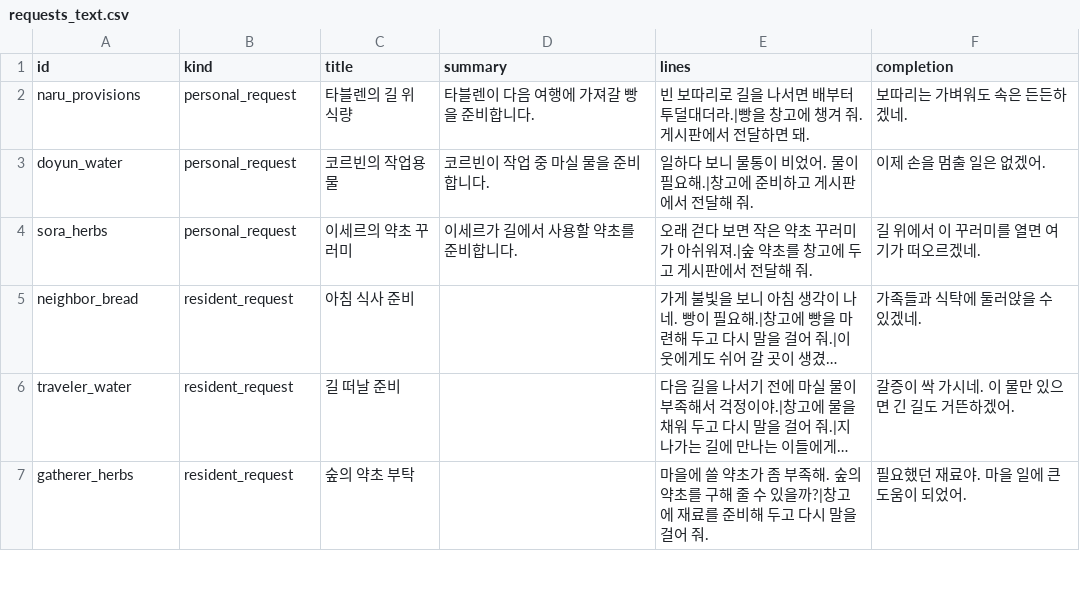
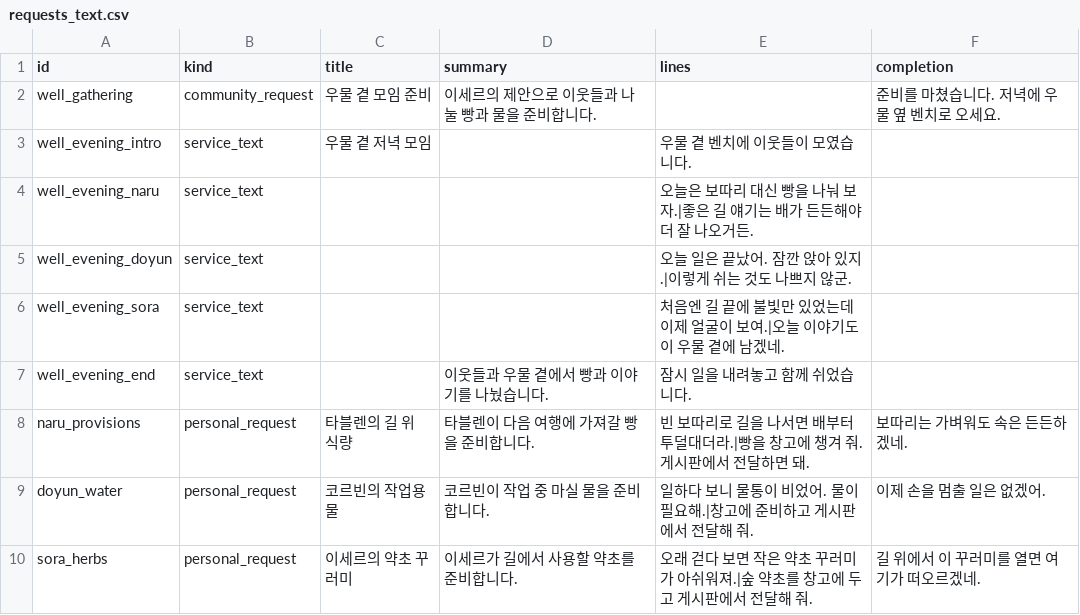
Before and after one commit to mayjohn66-cmd/project222, a CSV file: data/shop/requests/requests_text.csv, drawn as a sheet; only a part is shown; the shorter side is filled out with more unchanged rows; long unchanged cells end in …; the diff names each change by its address in the sheet, - before the commit and + after, or states it on an @@ line.

```diff
--- a/data/shop/requests/requests_text.csv
+++ b/data/shop/requests/requests_text.csv
+row 2: well_gathering | community_request | 우물 곁 모임 준비 | 이세르의 제안으로 이웃들과 나눌 빵과 물을 준비합니다. |  | 준비를 마쳤습니다. 저녁에 우물 옆 벤치로 오세요.
+row 3: well_evening_intro | service_text | 우물 곁 저녁 모임 |  | 우물 곁 벤치에 이웃들이 모였습니다.
+row 4: well_evening_naru | service_text |  |  | 오늘은 보따리 대신 빵을 나눠 보자.|좋은 길 얘기는 배가 든든해야 더 잘 나오거든.
+row 5: well_evening_doyun | service_text |  |  | 오늘 일은 끝났어. 잠깐 앉아 있지.|이렇게 쉬는 것도 나쁘지 않군.
+row 6: well_evening_sora | service_text |  |  | 처음엔 길 끝에 불빛만 있었는데 이제 얼굴이 보여.|오늘 이야기도 이 우물 곁에 남겠네.
+row 7: well_evening_end | service_text |  | 이웃들과 우물 곁에서 빵과 이야기를 나눴습니다. | 잠시 일을 내려놓고 함께 쉬었습니다.
```
Also changed, not shown: docs/drafts/story/character_voices.csv, 19 other files.
